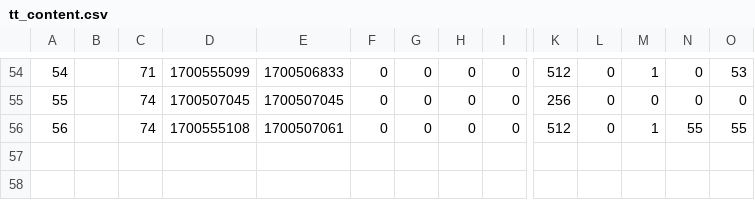
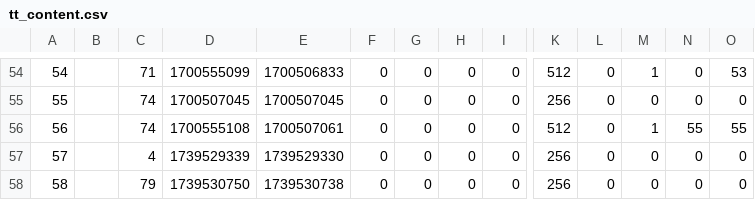
Before and after one commit to in2code-de/in2publish_core, a CSV file: .project/data/dumps/local/tt_content.csv, drawn as a sheet; only a part is shown, gaps mark what is left out; rows hold the shown columns only; the diff names each change by its address in the sheet, - before the commit and + after, or states it on an @@ line.

```diff
--- a/.project/data/dumps/local/tt_content.csv
+++ b/.project/data/dumps/local/tt_content.csv
+row 57: 57 |  | 4 | 1739529339 | 1739529330 | 0 | 0 | 0 | 0 | 256 | 0 | 0 | 0 | 0
+row 58: 58 |  | 79 | 1739530750 | 1739530738 | 0 | 0 | 0 | 0 | 256 | 0 | 0 | 0 | 0
```
Also changed, not shown: .project/data/dumps/local/be_users.csv, .project/data/dumps/local/pages.csv, 2 other files.
